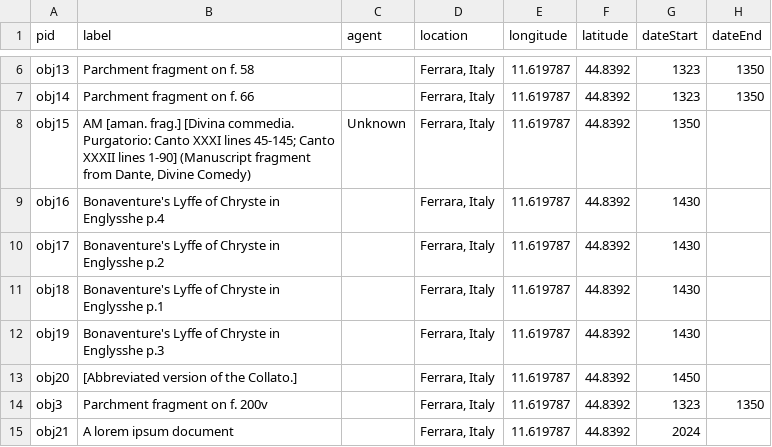
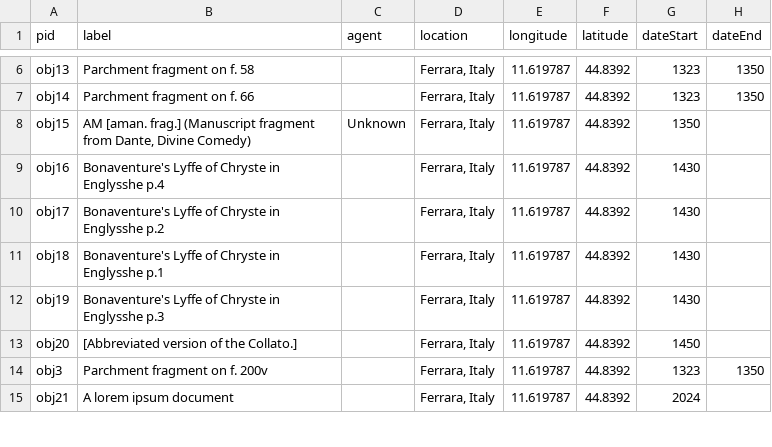
Before and after one commit to green-queen/waxbuilder, a CSV file: _data/medievalfragments.csv, drawn as a sheet; only a part is shown, gaps mark what is left out; the diff names each change by its address in the sheet, - before the commit and + after, or states it on an @@ line.

Commit message:
Update medievalfragments.csv

```diff
--- a/_data/medievalfragments.csv
+++ b/_data/medievalfragments.csv
-B8 (label): …[aman. frag.] [Divina commedia. Purgatorio: Canto XXXI lines 45-145; Canto XXXII lines 1-90] (Manuscript fragment…
+B8 (label): …[aman. frag.] (Manuscript fragment…
```
